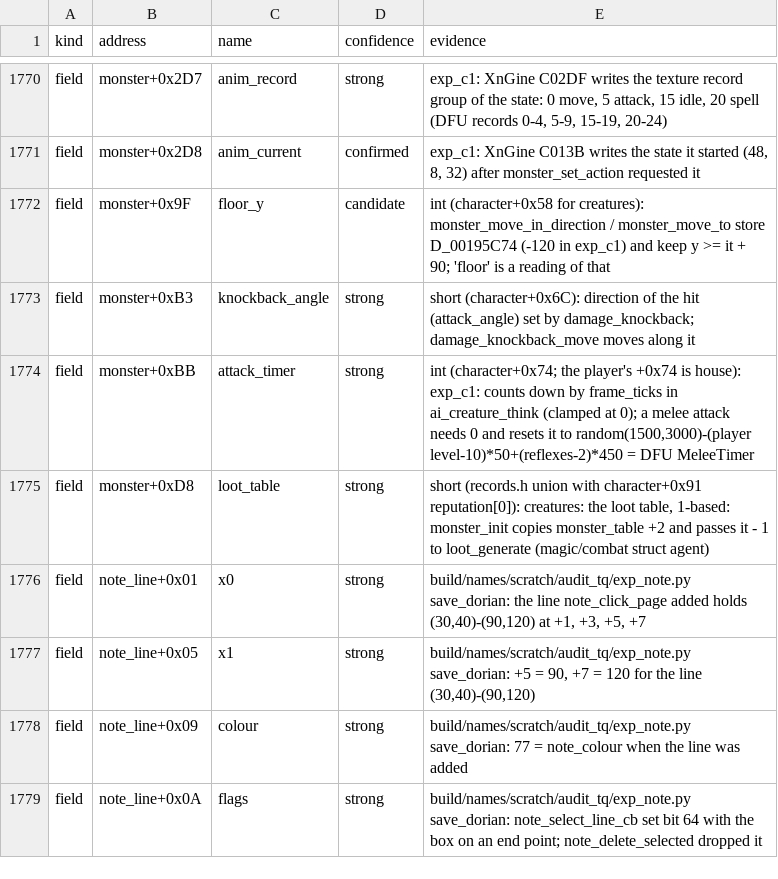
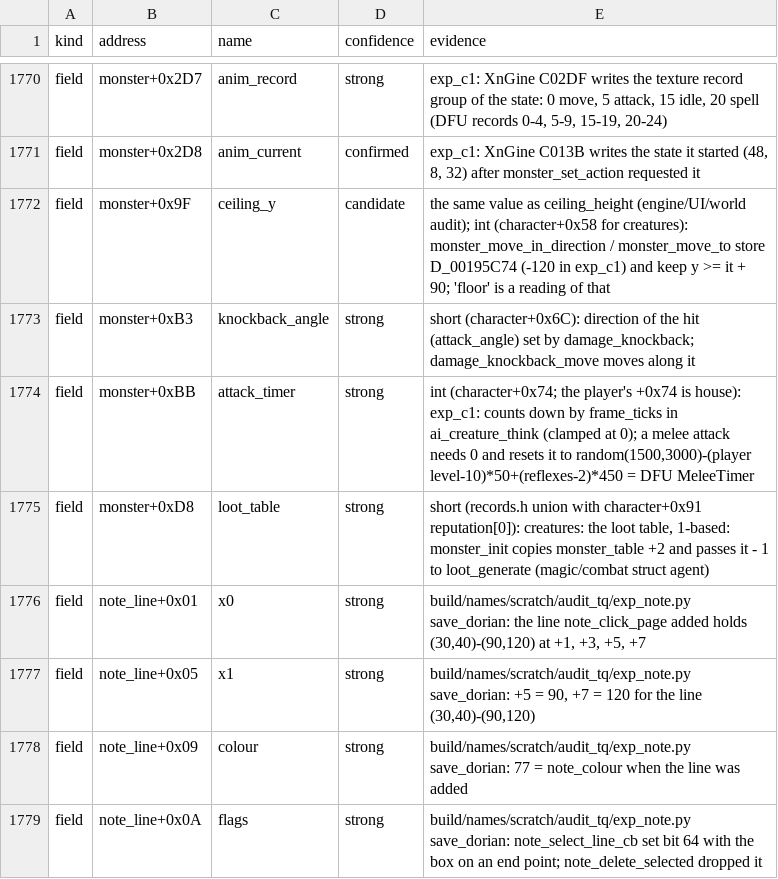
Before and after one commit to brotchie/daggerfall-decomp, a CSV file: config/names.csv, drawn as a sheet; only a part is shown, gaps mark what is left out.

```diff
--- a/config/names.csv
+++ b/config/names.csv
@@ -1771,3 +1771,3 @@ field,monster+0x2D7,anim_record,strong,"exp_c1: XnGine C02DF writes the texture
 field,monster+0x2D8,anim_current,confirmed,"exp_c1: XnGine C013B writes the state it started (48, 8, 32) after monster_set_action requested it"
-field,monster+0x9F,floor_y,candidate,int (character+0x58 for creatures): monster_move_in_direction / monster_move_to store D_00195C74 (-120 in exp_c1) and keep y >= it + 90; 'floor' is a reading of that
+field,monster+0x9F,ceiling_y,candidate,the same value as ceiling_height (engine/UI/world audit); int (character+0x58 for creatures): monster_move_in_direction / monster_move_to store D_00195C74 (-120 in exp_c1) and keep y >= it + 90; 'floor' is a reading of that
 field,monster+0xB3,knockback_angle,strong,short (character+0x6C): direction of the hit (attack_angle) set by damage_knockback; damage_knockback_move moves along it
```
Also changed, not shown: 10 other files.
